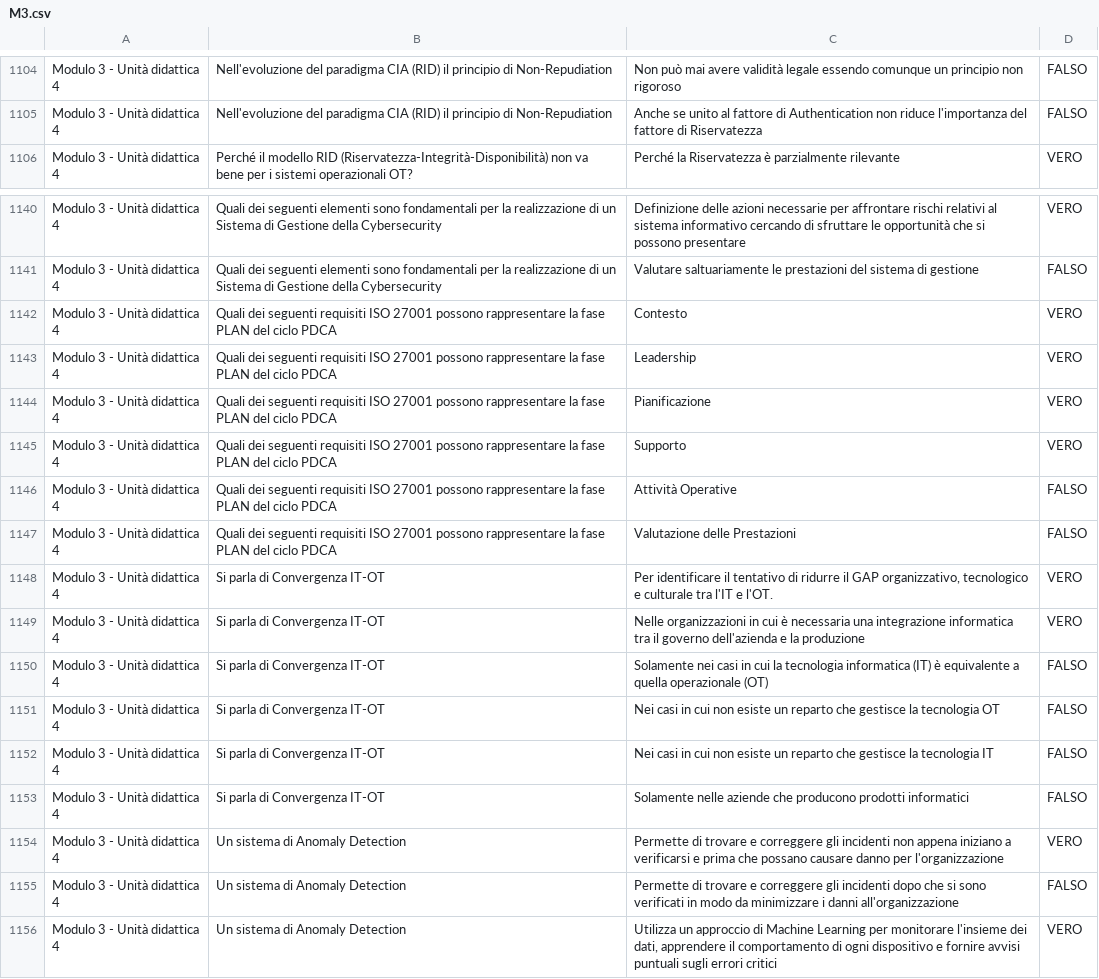
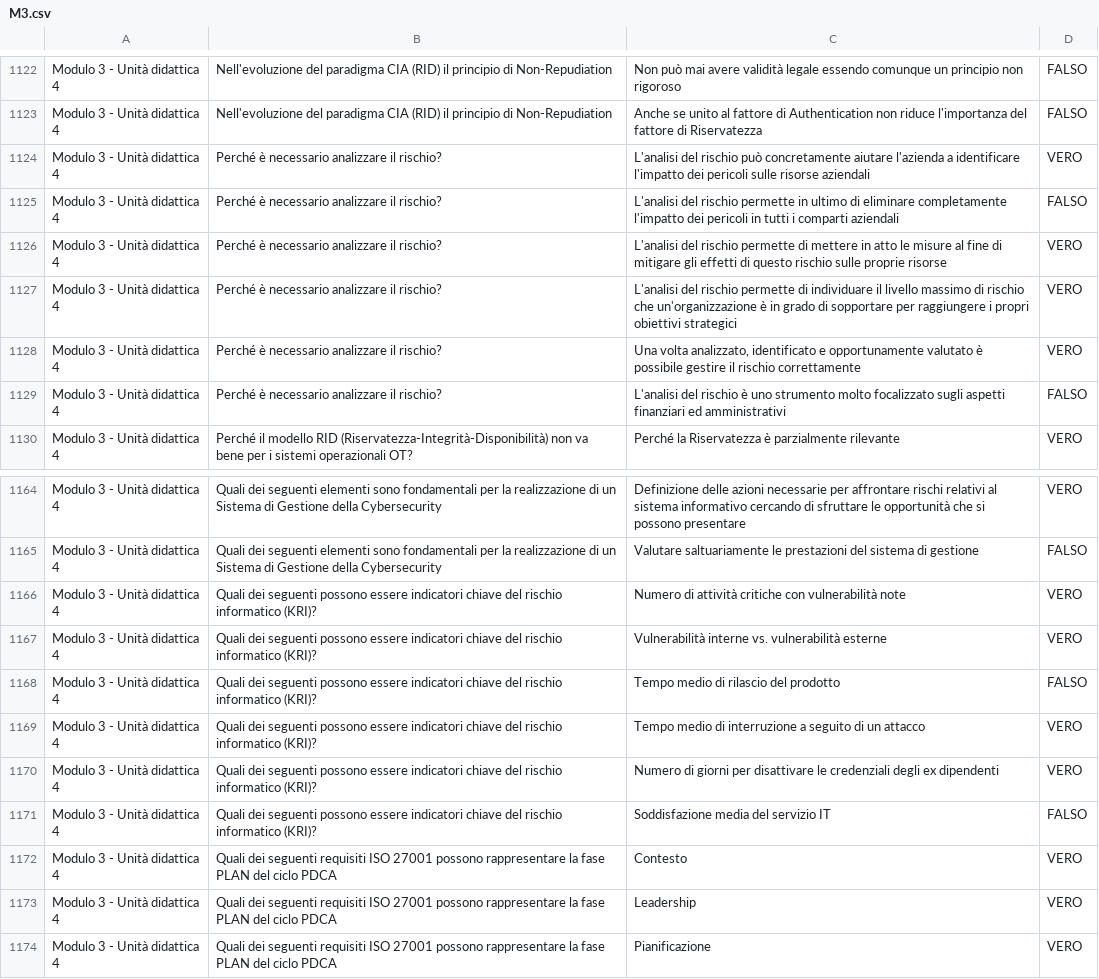
Before and after one commit to D-ivan84/Quiz, a CSV file: M3.csv, drawn as a sheet; only a part is shown, gaps mark what is left out; the shorter side is filled out with more unchanged rows; the diff covers the shown part only.

```diff
--- a/M3.csv
+++ b/M3.csv
@@ -1105,2 +1123,8 @@ Modulo 3 - Unità didattica 4,Nell'evoluzione del paradigma CIA (RID) il princip
 Modulo 3 - Unità didattica 4,Nell'evoluzione del paradigma CIA (RID) il principio di Non-Repudiation,Anche se unito al fattore di Authentication non riduce l'importanza del fattore di Riservatezza,FALSO
+Modulo 3 - Unità didattica 4,Perché è necessario analizzare il rischio?,L'analisi del rischio può concretamente aiutare l'azienda a identificare l'impatto dei pericoli sulle risorse aziendali,VERO
+Modulo 3 - Unità didattica 4,Perché è necessario analizzare il rischio?,L'analisi del rischio permette in ultimo di eliminare completamente l'impatto dei pericoli in tutti i comparti aziendali,FALSO
+Modulo 3 - Unità didattica 4,Perché è necessario analizzare il rischio?,L'analisi del rischio permette di mettere in atto le misure al fine di mitigare gli effetti di questo rischio sulle proprie risorse,VERO
+Modulo 3 - Unità didattica 4,Perché è necessario analizzare il rischio?,L'analisi del rischio permette di individuare il livello massimo di rischio che un'organizzazione è in grado di sopportare per raggiungere i propri obiettivi strategici,VERO
+Modulo 3 - Unità didattica 4,Perché è necessario analizzare il rischio?,"Una volta analizzato, identificato e opportunamente valutato è possibile gestire il rischio correttamente",VERO
+Modulo 3 - Unità didattica 4,Perché è necessario analizzare il rischio?,L'analisi del rischio è uno strumento molto focalizzato sugli aspetti finanziari ed amministrativi,FALSO
 Modulo 3 - Unità didattica 4,Perché il modello RID (Riservatezza-Integrità-Disponibilità) non va bene per i sistemi operazionali OT?,Perché la Riservatezza è parzialmente rilevante,VERO
@@ -1141,2 +1165,8 @@ Modulo 3 - Unità didattica 4,Quali dei seguenti elementi sono fondamentali per
 Modulo 3 - Unità didattica 4,Quali dei seguenti elementi sono fondamentali per la realizzazione di un Sistema di Gestione della Cybersecurity,Valutare saltuariamente le prestazioni del sistema di gestione,FALSO
+Modulo 3 - Unità didattica 4,Quali dei seguenti possono essere indicatori chiave del rischio informatico (KRI)?,Numero di attività critiche con vulnerabilità note,VERO
+Modulo 3 - Unità didattica 4,Quali dei seguenti possono essere indicatori chiave del rischio informatico (KRI)?,Vulnerabilità interne vs. vulnerabilità esterne,VERO
+Modulo 3 - Unità didattica 4,Quali dei seguenti possono essere indicatori chiave del rischio informatico (KRI)?,Tempo medio di rilascio del prodotto,FALSO
+Modulo 3 - Unità didattica 4,Quali dei seguenti possono essere indicatori chiave del rischio informatico (KRI)?,Tempo medio di interruzione a seguito di un attacco,VERO
+Modulo 3 - Unità didattica 4,Quali dei seguenti possono essere indicatori chiave del rischio informatico (KRI)?,Numero di giorni per disattivare le credenziali degli ex dipendenti,VERO
+Modulo 3 - Unità didattica 4,Quali dei seguenti possono essere indicatori chiave del rischio informatico (KRI)?,Soddisfazione media del servizio IT,FALSO
 Modulo 3 - Unità didattica 4,Quali dei seguenti requisiti ISO 27001 possono rappresentare la fase PLAN del ciclo PDCA,Contesto,VERO
```
Also changed, not shown: 18 added rows, 1 moved row and 6 edited cells elsewhere in this file.
